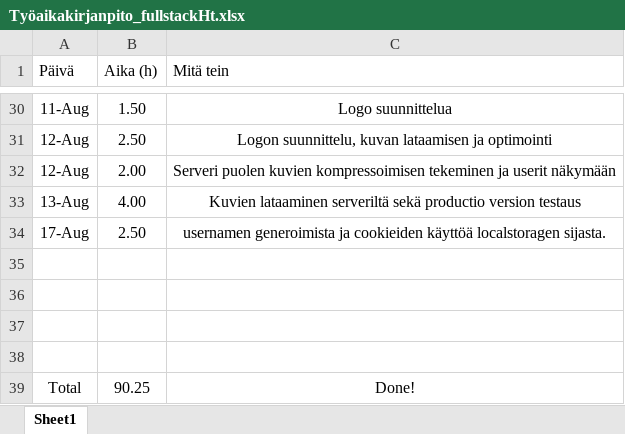
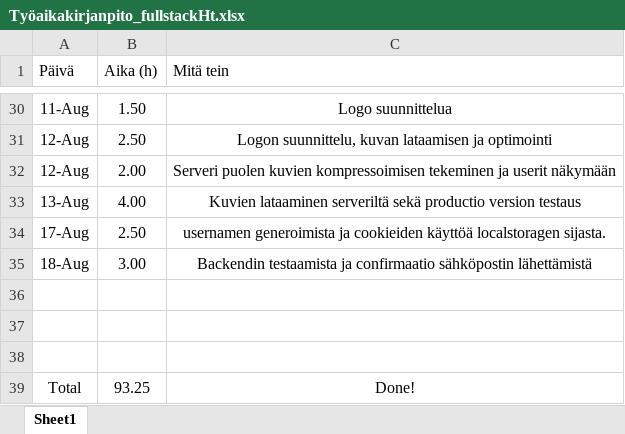
Before and after one commit to MiikaM/ClimbingFinland, an Excel workbook: Työaikakirjanpito_fullstackHt.xlsx, sheet Sheet1, drawn as a sheet; only a part is shown, gaps mark what is left out; values as stored, in another font and other column widths than the file's, no borders; charts and pictures and table styles not drawn; removed rows and columns are numbered as before the commit, all else as after; the diff names each change by its address in the sheet, - before the commit and + after, or states it on an @@ line.

Commit message:
Backendin testaamista ja confirmaatio sähköpostin lähettämistä

```diff
--- a/Työaikakirjanpito_fullstackHt.xlsx (sheet Sheet1)
+++ b/Työaikakirjanpito_fullstackHt.xlsx (sheet Sheet1)
+row 35: 18-Aug | 3.00 | Backendin testaamista ja confirmaatio sähköpostin lähettämistä
-row 38: (empty)
-B39 (Aika (h)): 90.25
+B39 (Aika (h)): 93.25
```
Also changed, not shown: 16 other files.
